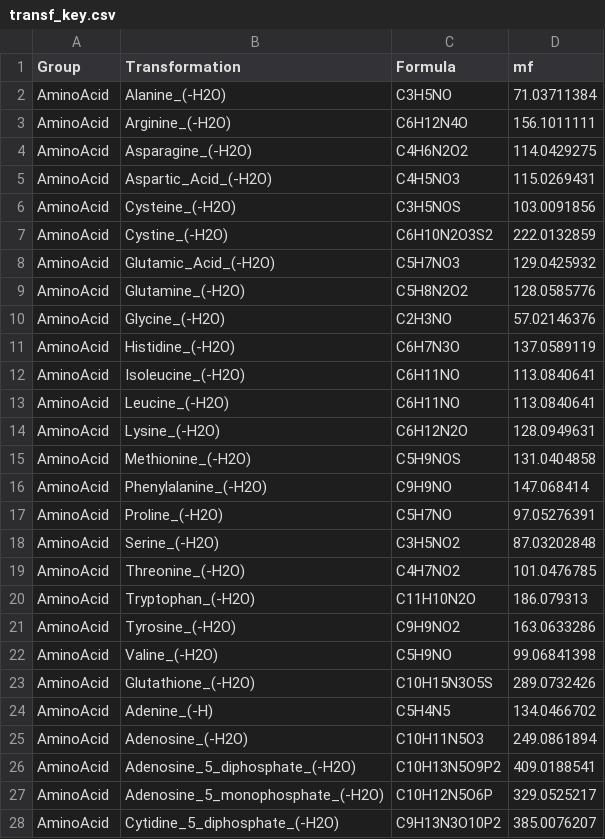
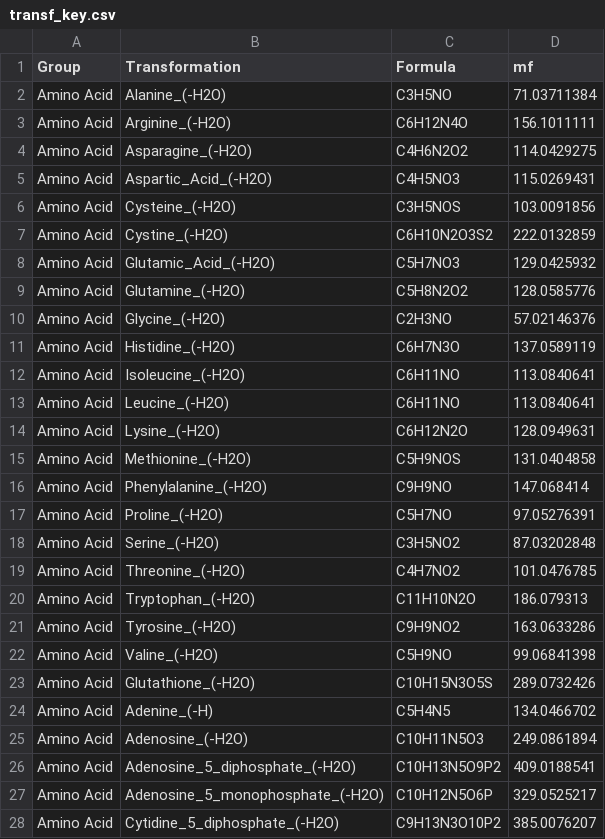
Before and after one commit to Coayala/MetaboDirect, a CSV file: data/transf_key.csv, drawn as a sheet; only a part is shown; the diff covers the shown part only.

Commit message:
Fixed names

```diff
--- a/data/transf_key.csv
+++ b/data/transf_key.csv
@@ -1,28 +1,28 @@
 Group,Transformation,Formula,mf
-AminoAcid,Alanine_(-H2O),C3H5NO,71.03711384
-AminoAcid,Arginine_(-H2O),C6H12N4O,156.1011111
-AminoAcid,Asparagine_(-H2O),C4H6N2O2,114.0429275
-AminoAcid,Aspartic_Acid_(-H2O),C4H5NO3,115.0269431
-AminoAcid,Cysteine_(-H2O),C3H5NOS,103.0091856
-AminoAcid,Cystine_(-H2O),C6H10N2O3S2,222.0132859
-AminoAcid,Glutamic_Acid_(-H2O),C5H7NO3,129.0425932
-AminoAcid,Glutamine_(-H2O),C5H8N2O2,128.0585776
-AminoAcid,Glycine_(-H2O),C2H3NO,57.02146376
-AminoAcid,Histidine_(-H2O),C6H7N3O,137.0589119
-AminoAcid,Isoleucine_(-H2O),C6H11NO,113.0840641
-AminoAcid,Leucine_(-H2O),C6H11NO,113.0840641
-AminoAcid,Lysine_(-H2O),C6H12N2O,128.0949631
-AminoAcid,Methionine_(-H2O),C5H9NOS,131.0404858
-AminoAcid,Phenylalanine_(-H2O),C9H9NO,147.068414
-AminoAcid,Proline_(-H2O),C5H7NO,97.05276391
-AminoAcid,Serine_(-H2O),C3H5NO2,87.03202848
-AminoAcid,Threonine_(-H2O),C4H7NO2,101.0476785
-AminoAcid,Tryptophan_(-H2O),C11H10N2O,186.079313
-AminoAcid,Tyrosine_(-H2O),C9H9NO2,163.0633286
-AminoAcid,Valine_(-H2O),C5H9NO,99.06841398
-AminoAcid,Glutathione_(-H2O),C10H15N3O5S,289.0732426
-AminoAcid,Adenine_(-H),C5H4N5,134.0466702
-AminoAcid,Adenosine_(-H2O),C10H11N5O3,249.0861894
-AminoAcid,Adenosine_5_diphosphate_(-H2O),C10H13N5O9P2,409.0188541
-AminoAcid,Adenosine_5_monophosphate_(-H2O),C10H12N5O6P,329.0525217
-AminoAcid,Cytidine_5_diphosphate_(-H2O),C9H13N3O10P2,385.0076207
+Amino Acid,Alanine_(-H2O),C3H5NO,71.03711384
+Amino Acid,Arginine_(-H2O),C6H12N4O,156.1011111
+Amino Acid,Asparagine_(-H2O),C4H6N2O2,114.0429275
+Amino Acid,Aspartic_Acid_(-H2O),C4H5NO3,115.0269431
+Amino Acid,Cysteine_(-H2O),C3H5NOS,103.0091856
+Amino Acid,Cystine_(-H2O),C6H10N2O3S2,222.0132859
+Amino Acid,Glutamic_Acid_(-H2O),C5H7NO3,129.0425932
+Amino Acid,Glutamine_(-H2O),C5H8N2O2,128.0585776
+Amino Acid,Glycine_(-H2O),C2H3NO,57.02146376
+Amino Acid,Histidine_(-H2O),C6H7N3O,137.0589119
+Amino Acid,Isoleucine_(-H2O),C6H11NO,113.0840641
+Amino Acid,Leucine_(-H2O),C6H11NO,113.0840641
+Amino Acid,Lysine_(-H2O),C6H12N2O,128.0949631
+Amino Acid,Methionine_(-H2O),C5H9NOS,131.0404858
+Amino Acid,Phenylalanine_(-H2O),C9H9NO,147.068414
+Amino Acid,Proline_(-H2O),C5H7NO,97.05276391
+Amino Acid,Serine_(-H2O),C3H5NO2,87.03202848
+Amino Acid,Threonine_(-H2O),C4H7NO2,101.0476785
+Amino Acid,Tryptophan_(-H2O),C11H10N2O,186.079313
+Amino Acid,Tyrosine_(-H2O),C9H9NO2,163.0633286
+Amino Acid,Valine_(-H2O),C5H9NO,99.06841398
+Amino Acid,Glutathione_(-H2O),C10H15N3O5S,289.0732426
+Amino Acid,Adenine_(-H),C5H4N5,134.0466702
+Amino Acid,Adenosine_(-H2O),C10H11N5O3,249.0861894
+Amino Acid,Adenosine_5_diphosphate_(-H2O),C10H13N5O9P2,409.0188541
+Amino Acid,Adenosine_5_monophosphate_(-H2O),C10H12N5O6P,329.0525217
+Amino Acid,Cytidine_5_diphosphate_(-H2O),C9H13N3O10P2,385.0076207
```
Also changed, not shown: 22 edited cells elsewhere in this file.
